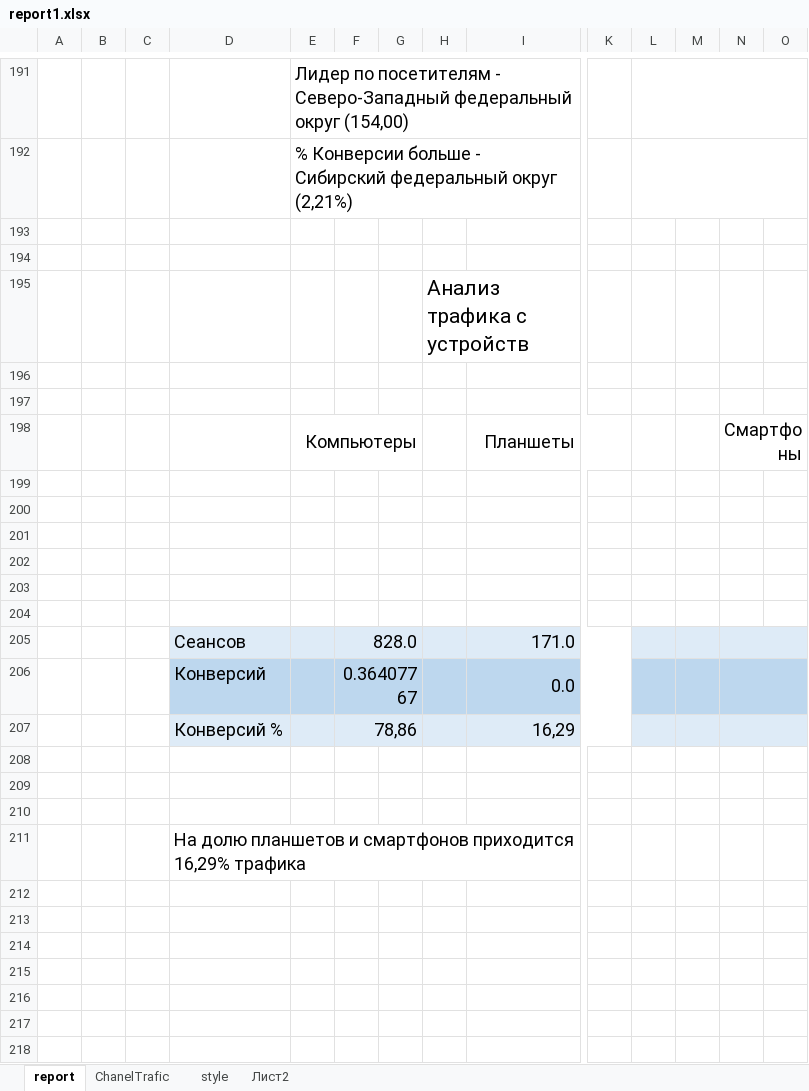
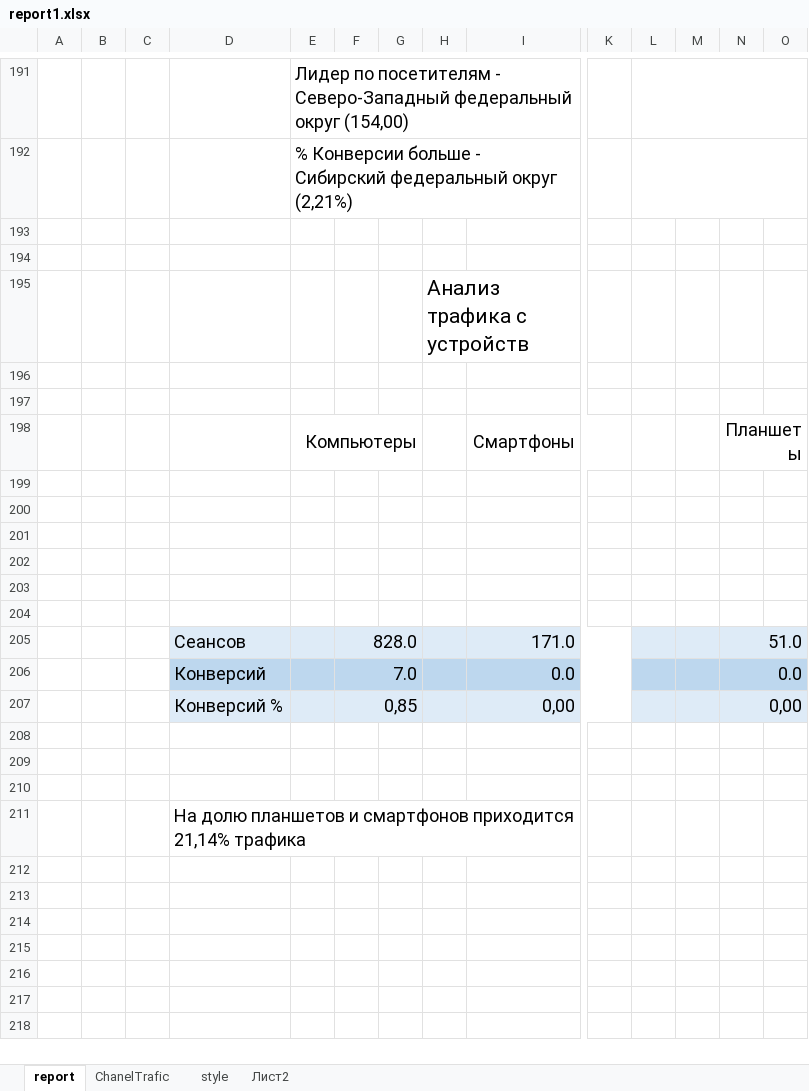
Before and after one commit to Kvazemorda/Analitics, an Excel workbook: ready/report1.xlsx, sheet report, drawn as a sheet; only a part is shown, gaps mark what is left out; values as stored, in another font and other column widths than the file's, no borders; charts and pictures not drawn; removed rows and columns are numbered as before the commit, all else as after; rows hold the shown columns only; the diff names each change by its address in the sheet, - before the commit and + after, or states it on an @@ line.

```diff
--- a/ready/report1.xlsx (sheet report)
+++ b/ready/report1.xlsx (sheet report)
-row 198:  |  |  |  | Компьютеры |  |  |  | Планшеты |  |  |  | Смартфоны
+row 198:  |  |  |  | Компьютеры |  |  |  | Смартфоны |  |  |  | Планшеты
-N205: (empty)
+N205: 51.0
-F206: 0.36407767
+F206: 7.0
-N206: (empty)
+N206: 0.0
-row 207:  |  |  | Конверсий % |  | 78,86 |  |  | 16,29
+row 207:  |  |  | Конверсий % |  | 0,85 |  |  | 0,00 |  |  |  | 0,00
-D211: …смартфонов приходится 16,29% трафика
+D211: …смартфонов приходится 21,14% трафика
```
Also changed, not shown: sheet ChanelTrafic, template/Report.xlsx, 9 other files.
